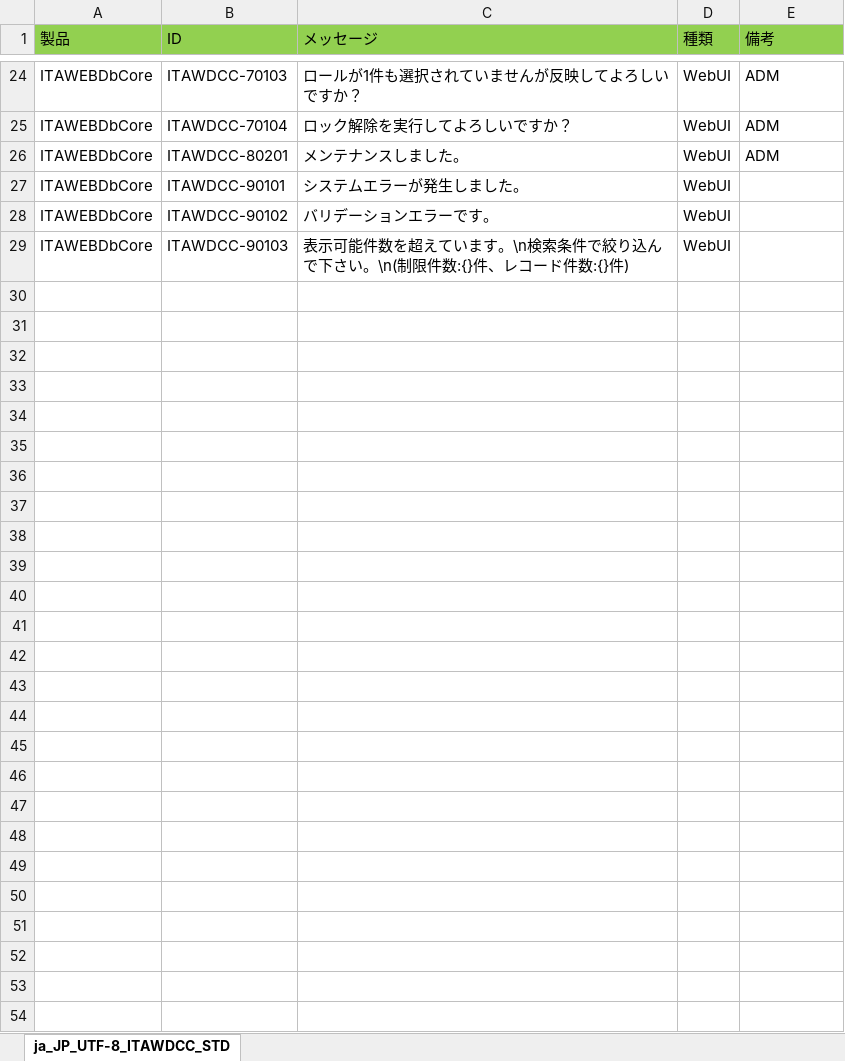
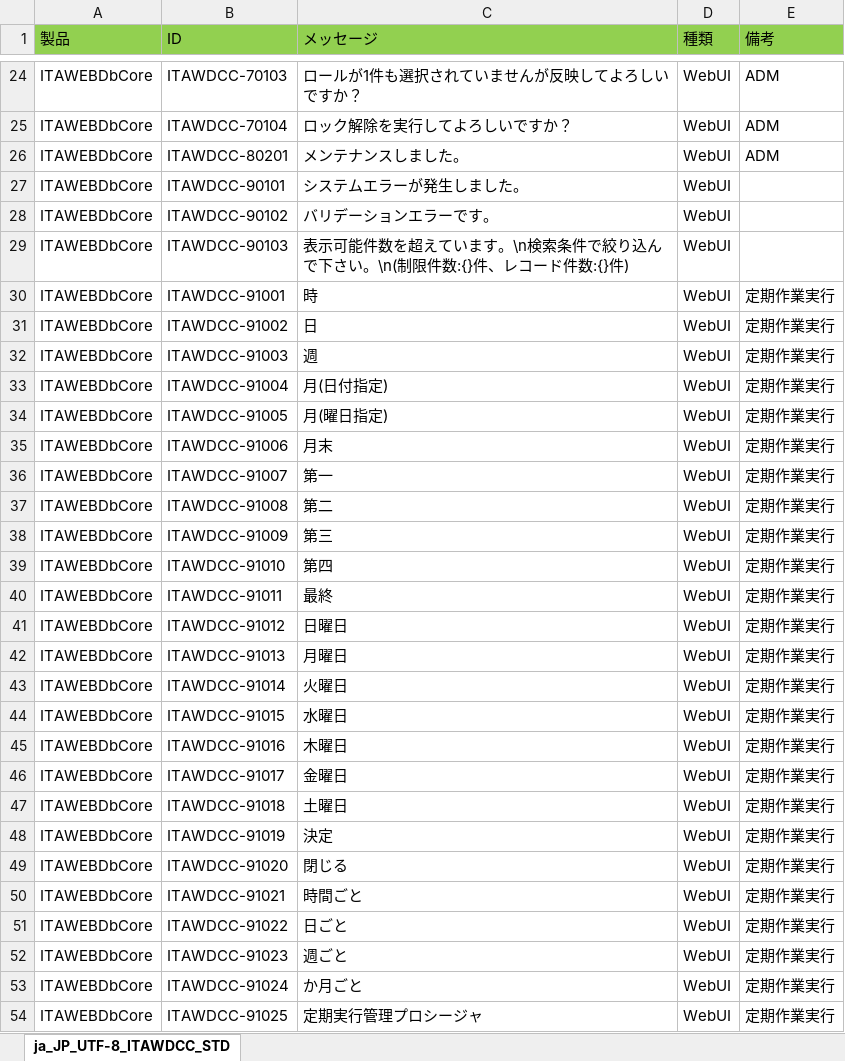
Before and after one commit to exastro-suite/it-automation, an Excel workbook: ky_message_seeds/webdbcore/ja_JP_message_JS.xlsm, sheet ja_JP_UTF-8_ITAWDCC_STD, drawn as a sheet; only a part is shown, gaps mark what is left out; values as stored, in another font and other column widths than the file's, no borders; the diff names each change by its address in the sheet, - before the commit and + after, or states it on an @@ line.

Commit message:
2020/03/23 11:03:43

```diff
--- a/ky_message_seeds/webdbcore/ja_JP_message_JS.xlsm (sheet ja_JP_UTF-8_ITAWDCC_STD)
+++ b/ky_message_seeds/webdbcore/ja_JP_message_JS.xlsm (sheet ja_JP_UTF-8_ITAWDCC_STD)
+row 30: ITAWEBDbCore | ITAWDCC-91001 | 時 | WebUI | 定期作業実行
+row 31: ITAWEBDbCore | ITAWDCC-91002 | 日 | WebUI | 定期作業実行
+row 32: ITAWEBDbCore | ITAWDCC-91003 | 週 | WebUI | 定期作業実行
+row 33: ITAWEBDbCore | ITAWDCC-91004 | 月(日付指定) | WebUI | 定期作業実行
+row 34: ITAWEBDbCore | ITAWDCC-91005 | 月(曜日指定) | WebUI | 定期作業実行
+row 35: ITAWEBDbCore | ITAWDCC-91006 | 月末 | WebUI | 定期作業実行
+row 36: ITAWEBDbCore | ITAWDCC-91007 | 第一 | WebUI | 定期作業実行
+row 37: ITAWEBDbCore | ITAWDCC-91008 | 第二 | WebUI | 定期作業実行
+row 38: ITAWEBDbCore | ITAWDCC-91009 | 第三 | WebUI | 定期作業実行
+row 39: ITAWEBDbCore | ITAWDCC-91010 | 第四 | WebUI | 定期作業実行
+row 40: ITAWEBDbCore | ITAWDCC-91011 | 最終 | WebUI | 定期作業実行
+row 41: ITAWEBDbCore | ITAWDCC-91012 | 日曜日 | WebUI | 定期作業実行
+row 42: ITAWEBDbCore | ITAWDCC-91013 | 月曜日 | WebUI | 定期作業実行
+row 43: ITAWEBDbCore | ITAWDCC-91014 | 火曜日 | WebUI | 定期作業実行
+row 44: ITAWEBDbCore | ITAWDCC-91015 | 水曜日 | WebUI | 定期作業実行
+row 45: ITAWEBDbCore | ITAWDCC-91016 | 木曜日 | WebUI | 定期作業実行
+row 46: ITAWEBDbCore | ITAWDCC-91017 | 金曜日 | WebUI | 定期作業実行
+row 47: ITAWEBDbCore | ITAWDCC-91018 | 土曜日 | WebUI | 定期作業実行
+row 48: ITAWEBDbCore | ITAWDCC-91019 | 決定 | WebUI | 定期作業実行
+row 49: ITAWEBDbCore | ITAWDCC-91020 | 閉じる | WebUI | 定期作業実行
+row 50: ITAWEBDbCore | ITAWDCC-91021 | 時間ごと | WebUI | 定期作業実行
+row 51: ITAWEBDbCore | ITAWDCC-91022 | 日ごと | WebUI | 定期作業実行
+row 52: ITAWEBDbCore | ITAWDCC-91023 | 週ごと | WebUI | 定期作業実行
+row 53: ITAWEBDbCore | ITAWDCC-91024 | か月ごと | WebUI | 定期作業実行
+row 54: ITAWEBDbCore | ITAWDCC-91025 | 定期実行管理プロシージャ | WebUI | 定期作業実行
```
